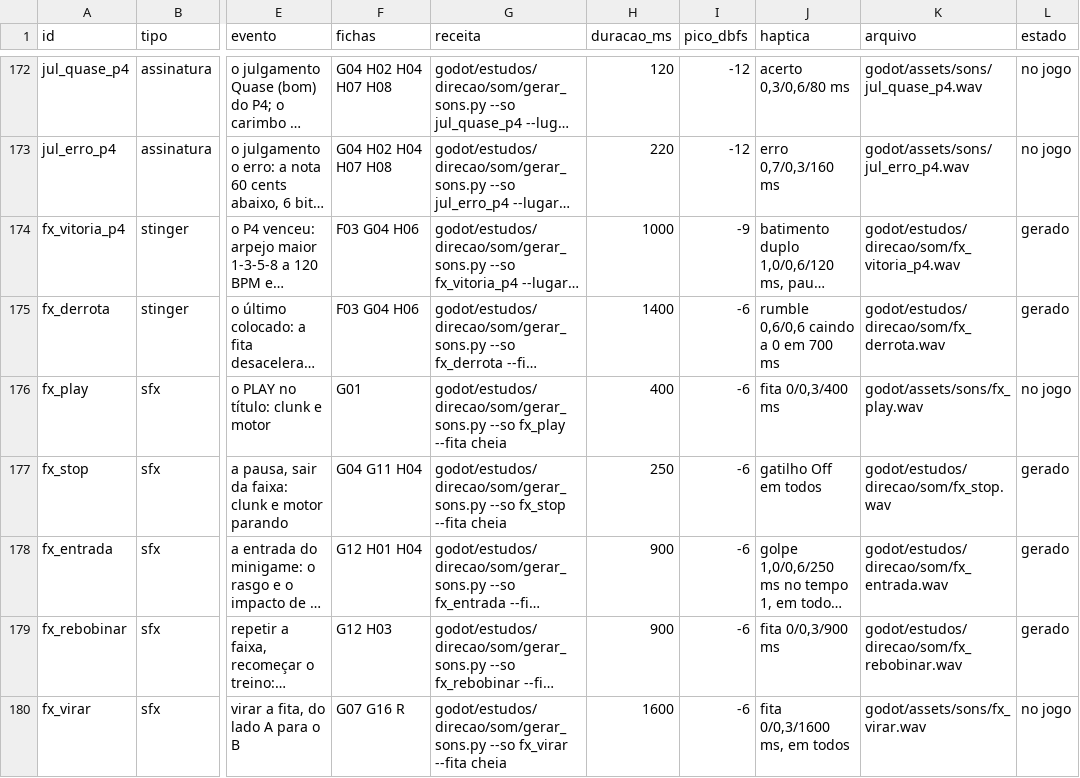
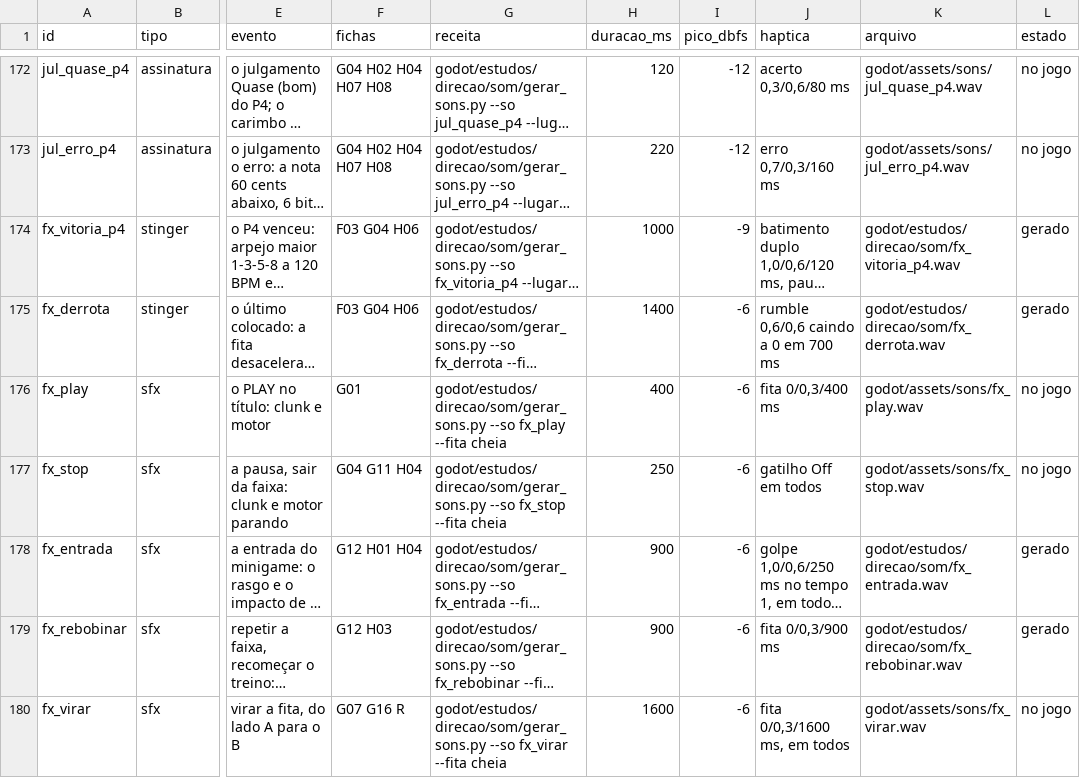
Before and after one commit to Hefesto-Team/Forja, a CSV file: docs/jogo/audio/mapa.csv, drawn as a sheet; only a part is shown, gaps mark what is left out; long unchanged cells end in …; the diff names each change by its address in the sheet, - before the commit and + after, or states it on an @@ line.

```diff
--- a/docs/jogo/audio/mapa.csv
+++ b/docs/jogo/audio/mapa.csv
-K177 (arquivo): godot/estudos/direcao/som/fx_stop.wav
+K177 (arquivo): godot/assets/sons/fx_stop.wav
-L177 (estado): gerado
+L177 (estado): no jogo
```
Also changed, not shown: 31 other files.
